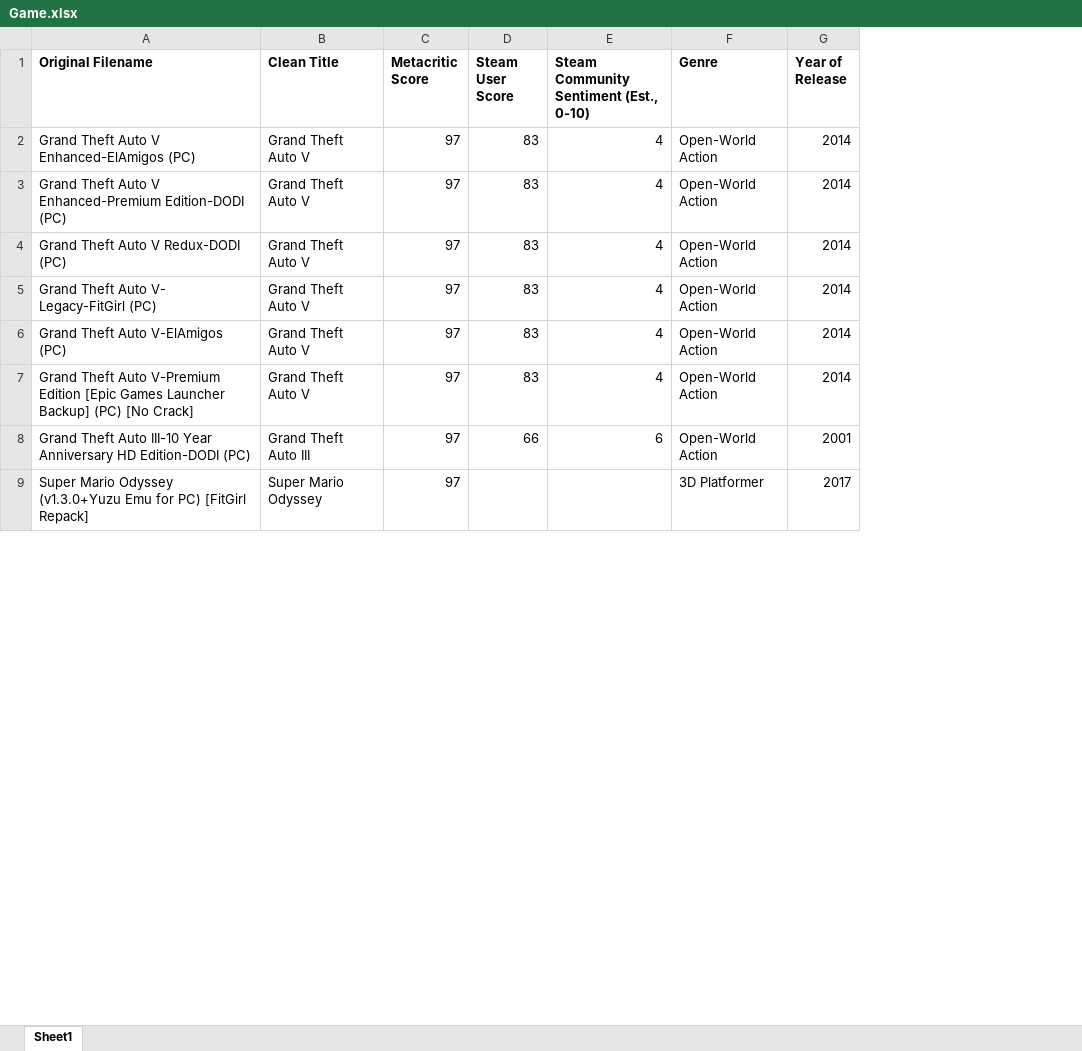
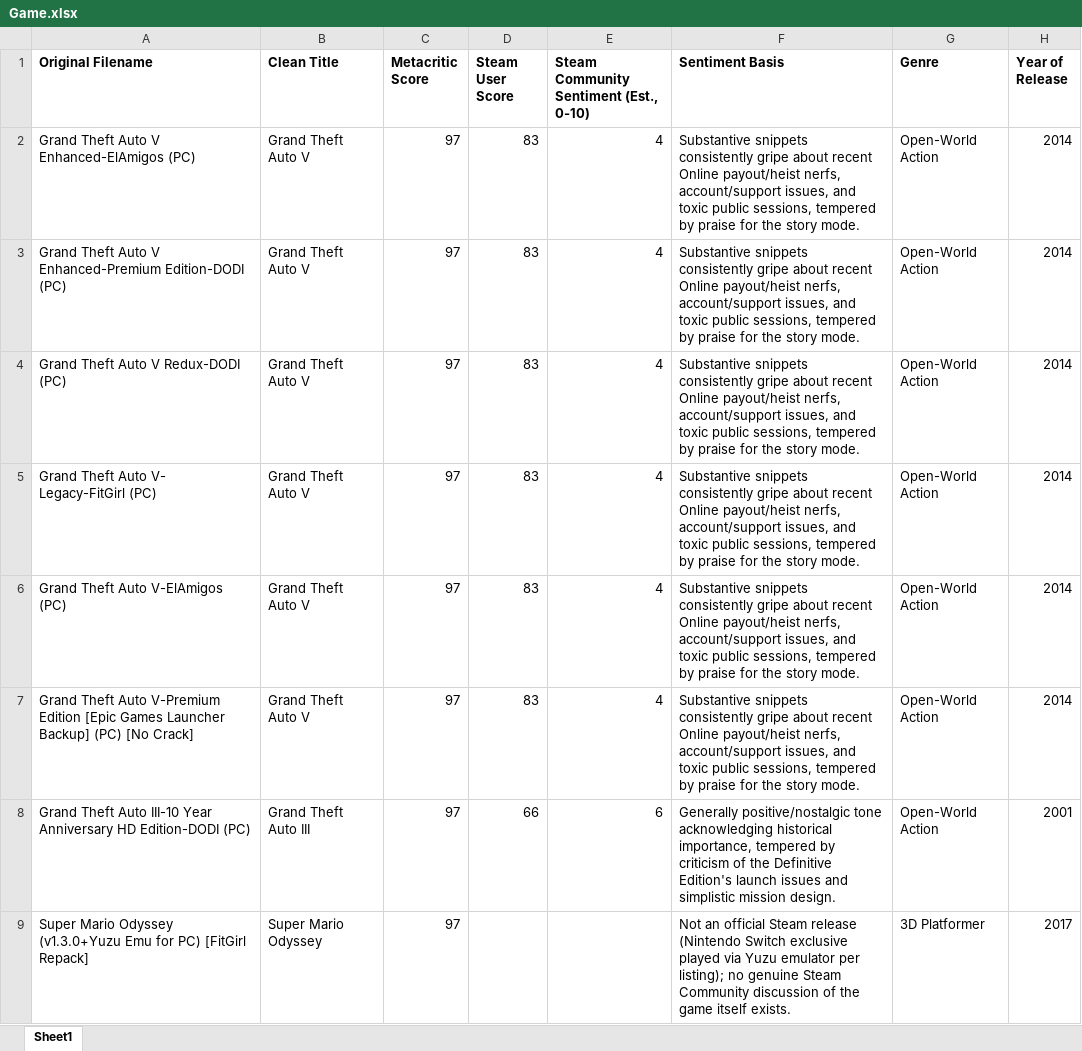
Before and after one commit to Yasout141516/Game-Data-Enrichment-Pipeline, an Excel workbook: Game.xlsx, sheet Sheet1, drawn as a sheet; only a part is shown; values as stored, in another font and other column widths than the file's, no borders; the diff names each change by its address in the sheet, - before the commit and + after, or states it on an @@ line.

```diff
--- a/Game.xlsx (sheet Sheet1)
+++ b/Game.xlsx (sheet Sheet1)
+column F (Sentiment Basis), rows 2-9: Substantive snippets consistently gripe about recent Online payout/heist nerfs, account/support issues, and toxic public sessions, tempered by praise for the story mode. | Substantive snippets consistently gripe about recent Online payout/heist nerfs, account/support issues, and toxic public sessions, tempered by praise for the story mode. | Substantive snippets consistently gripe about recent Online payout/heist nerfs, account/support issues, and toxic public sessions, tempered by praise for the story mode. | Substantive snippets consistently gripe about recent Online payout/heist nerfs, account/support issues, and toxic public sessions, tempered by praise for the story mode. | Substantive snippets consistently gripe about recent Online payout/heist nerfs, account/support issues, and toxic public sessions, tempered by praise for the story mode. | Substantive snippets consistently gripe about recent Online payout/heist nerfs, account/support issues, and toxic public sessions, tempered by praise for the story mode. | Generally positive/nostalgic tone acknowledging historical importance, tempered by criticism of the Definitive Edition's launch issues and simplistic mission design. | Not an official Steam release (Nintendo Switch exclusive played via Yuzu emulator per listing); no genuine Steam Community discussion of the game itself exists.
```
